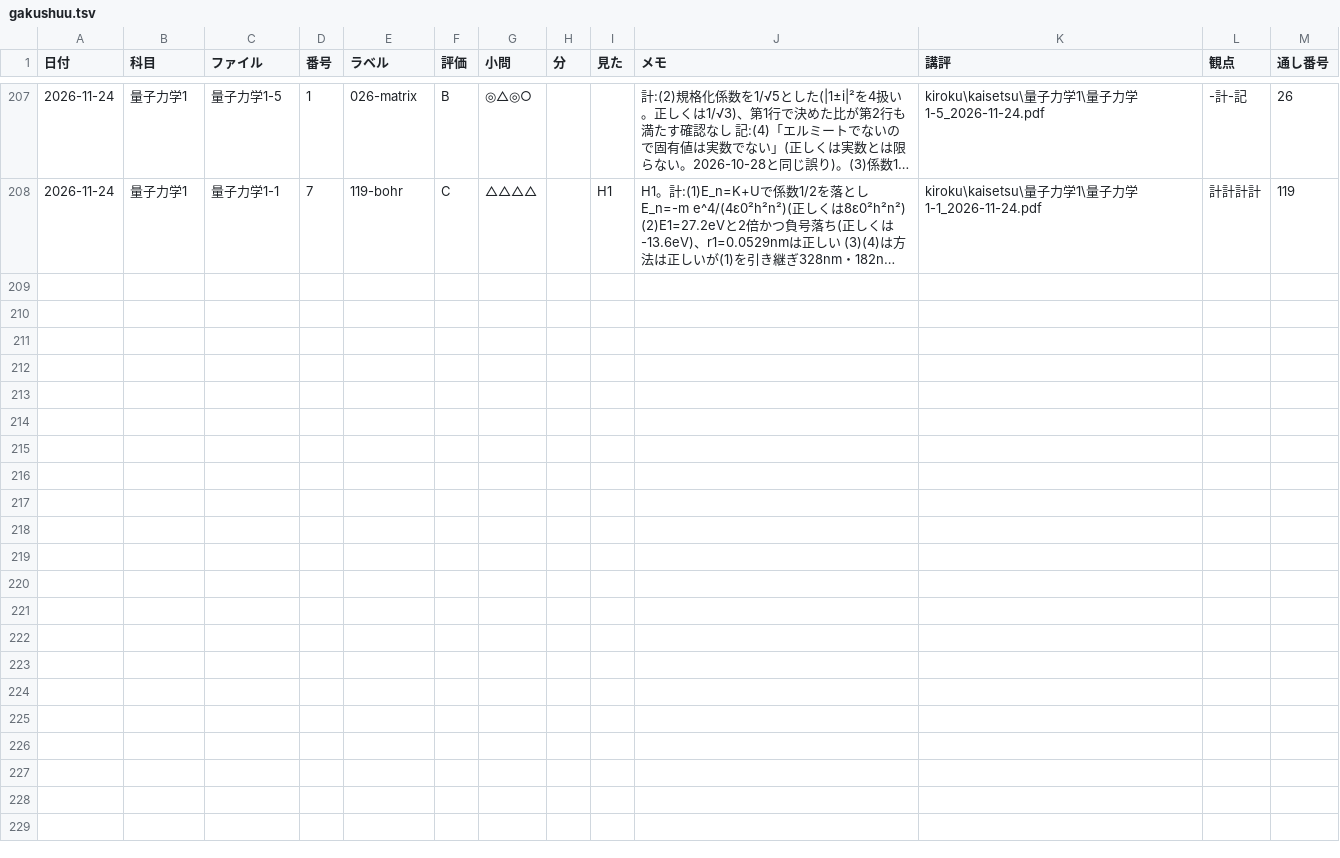
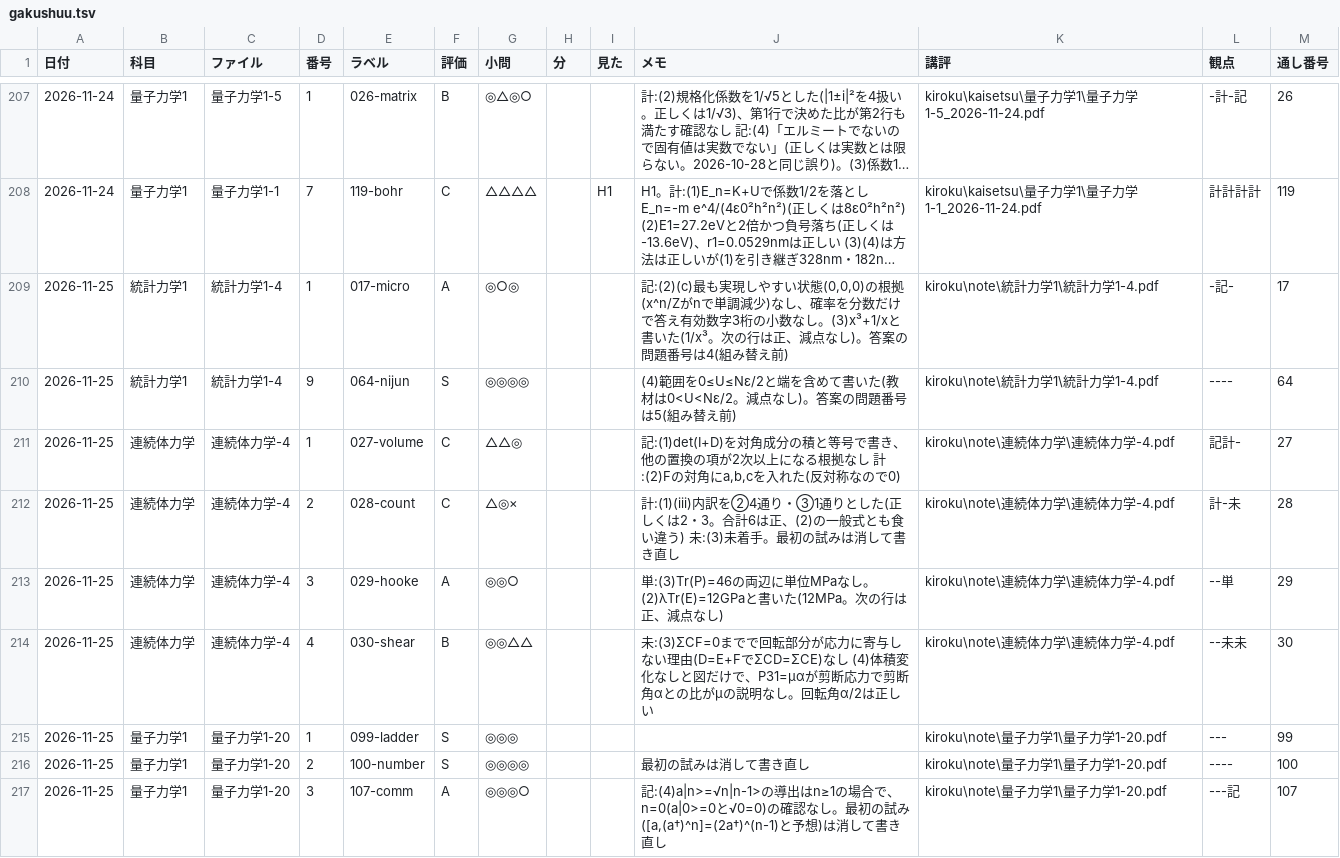
Before and after one commit to FDEB137/daigaku-butsuri-kiroku, a TSV file: gakushuu.tsv, drawn as a sheet; only a part is shown, gaps mark what is left out; long unchanged cells end in …; the diff names each change by its address in the sheet, - before the commit and + after, or states it on an @@ line.

Commit message:
kiroku 2026-11-26 02:28 note

```diff
--- a/gakushuu.tsv
+++ b/gakushuu.tsv
+row 209: 2026-11-25 | 統計力学1 | 統計力学1-4 | 1 | 017-micro | A | ◎○◎ |  |  | 記:(2)(c)最も実現しやすい状態(0,0,0)の根拠(x^n/Zがnで単調減少)なし、確率を分数だけで答え有効数字3桁の小数なし。(3)x³+1/xと書いた(1/x³。次の行は正、減点なし)。答案の問題番号は4(組み替え前) | kiroku\note\統計力学1\統計力学1-4.pdf | -記- | 17
+row 210: 2026-11-25 | 統計力学1 | 統計力学1-4 | 9 | 064-nijun | S | ◎◎◎◎ |  |  | (4)範囲を0≤U≤Nε/2と端を含めて書いた(教材は0<U<Nε/2。減点なし)。答案の問題番号は5(組み替え前) | kiroku\note\統計力学1\統計力学1-4.pdf | ---- | 64
+row 211: 2026-11-25 | 連続体力学 | 連続体力学-4 | 1 | 027-volume | C | △△◎ |  |  | 記:(1)det(I+D)を対角成分の積と等号で書き、他の置換の項が2次以上になる根拠なし 計:(2)Fの対角にa,b,cを入れた(反対称なので0) | kiroku\note\連続体力学\連続体力学-4.pdf | 記計- | 27
+row 212: 2026-11-25 | 連続体力学 | 連続体力学-4 | 2 | 028-count | C | △◎× |  |  | 計:(1)(iii)内訳を②4通り・③1通りとした(正しくは2・3。合計6は正、(2)の一般式とも食い違う) 未:(3)未着手。最初の試みは消して書き直し | kiroku\note\連続体力学\連続体力学-4.pdf | 計-未 | 28
+row 213: 2026-11-25 | 連続体力学 | 連続体力学-4 | 3 | 029-hooke | A | ◎◎○ |  |  | 単:(3)Tr(P)=46の両辺に単位MPaなし。(2)λTr(E)=12GPaと書いた(12MPa。次の行は正、減点なし) | kiroku\note\連続体力学\連続体力学-4.pdf | --単 | 29
+row 214: 2026-11-25 | 連続体力学 | 連続体力学-4 | 4 | 030-shear | B | ◎◎△△ |  |  | 未:(3)ΣCF=0までで回転部分が応力に寄与しない理由(D=E+FでΣCD=ΣCE)なし (4)体積変化なしと図だけで、P31=μαが剪断応力で剪断角αとの比がμの説明なし。回転角α/2は正しい | kiroku\note\連続体力学\連続体力学-4.pdf | --未未 | 30
+row 215: 2026-11-25 | 量子力学1 | 量子力学1-20 | 1 | 099-ladder | S | ◎◎◎ |  |  |  | kiroku\note\量子力学1\量子力学1-20.pdf | --- | 99
+row 216: 2026-11-25 | 量子力学1 | 量子力学1-20 | 2 | 100-number | S | ◎◎◎◎ |  |  | 最初の試みは消して書き直し | kiroku\note\量子力学1\量子力学1-20.pdf | ---- | 100
+row 217: 2026-11-25 | 量子力学1 | 量子力学1-20 | 3 | 107-comm | A | ◎◎◎○ |  |  | 記:(4)a|n>=√n|n-1>の導出はn≥1の場合で、n=0(a|0>=0と√0=0)の確認なし。最初の試み([a,(a†)^n]=(2a†)^(n-1)と予想)は消して書き直し | kiroku\note\量子力学1\量子力学1-20.pdf | ---記 | 107
```
Also changed, not shown: 15 other files.
